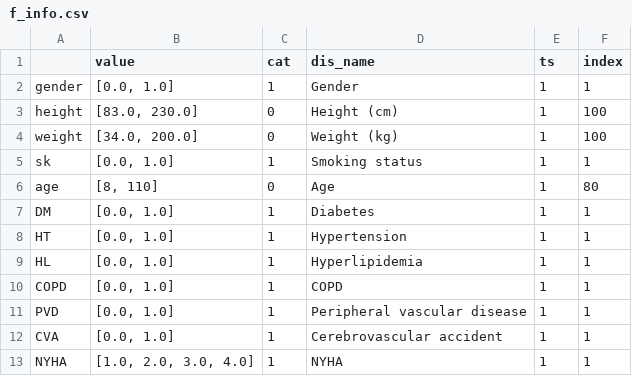
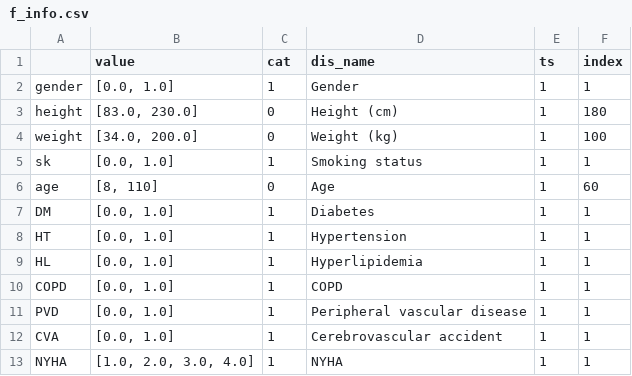
Before and after one commit to nephrochen/TFCS, a CSV file: util/data/f_info.csv, drawn as a sheet; only a part is shown.

```diff
--- a/util/data/f_info.csv
+++ b/util/data/f_info.csv
@@ -2,6 +2,6 @@
 gender,"[0.0, 1.0]",1,Gender,1,1
-height,"[83.0, 230.0]",0,Height (cm),1,100
+height,"[83.0, 230.0]",0,Height (cm),1,180
 weight,"[34.0, 200.0]",0,Weight (kg),1,100
 sk,"[0.0, 1.0]",1,Smoking status,1,1
-age,"[8, 110]",0,Age,1,80
+age,"[8, 110]",0,Age,1,60
 DM,"[0.0, 1.0]",1,Diabetes,1,1
```
Also changed, not shown: 4 other files.
